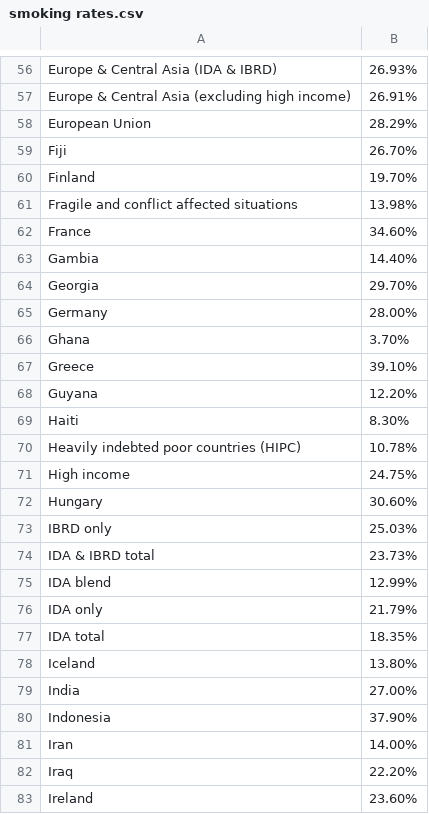
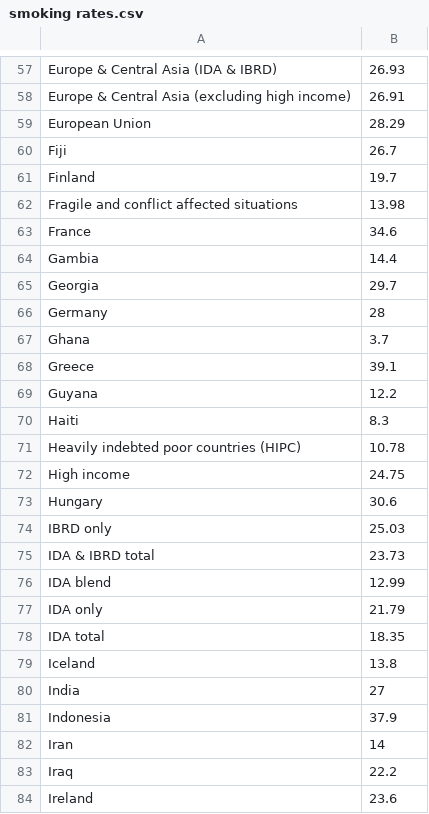
Before and after one commit to clues200/3179testrepo, a CSV file: smoking rates.csv, drawn as a sheet; only a part is shown, gaps mark what is left out; addresses are those after the commit; the diff covers the shown part only; the diff names each change by its address in the sheet, - before the commit and + after, or states it on an @@ line.

```diff
--- a/smoking rates.csv
+++ b/smoking rates.csv
-B57: 26.93%
+B57: 26.93
-B58: 26.91%
+B58: 26.91
-B59: 28.29%
+B59: 28.29
-B60: 26.70%
+B60: 26.7
-B61: 19.70%
+B61: 19.7
-B62: 13.98%
+B62: 13.98
-B63: 34.60%
+B63: 34.6
-B64: 14.40%
+B64: 14.4
-B65: 29.70%
+B65: 29.7
-B66: 28.00%
+B66: 28
-B67: 3.70%
+B67: 3.7
-B68: 39.10%
+B68: 39.1
-B69: 12.20%
+B69: 12.2
-B70: 8.30%
+B70: 8.3
-B71: 10.78%
+B71: 10.78
-B72: 24.75%
+B72: 24.75
-B73: 30.60%
+B73: 30.6
-B74: 25.03%
+B74: 25.03
-B75: 23.73%
+B75: 23.73
-B76: 12.99%
+B76: 12.99
-B77: 21.79%
+B77: 21.79
-B78: 18.35%
+B78: 18.35
-B79: 13.80%
+B79: 13.8
-B80: 27.00%
+B80: 27
-B81: 37.90%
+B81: 37.9
-B82: 14.00%
+B82: 14
-B83: 22.20%
+B83: 22.2
-B84: 23.60%
+B84: 23.6
```
Also changed, not shown: 1 added row and 166 edited cells elsewhere in this file.
